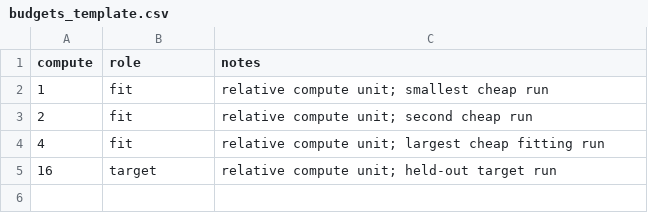
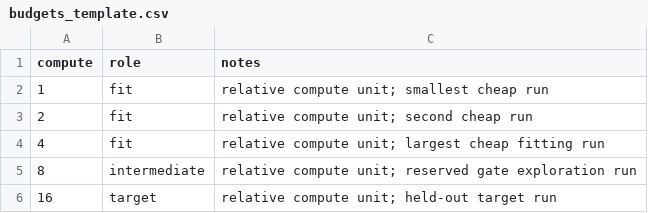
Before and after one commit to saidlaboratory/ASLA, a CSV file: data/budgets_template.csv, drawn as a sheet; the diff names each change by its address in the sheet, - before the commit and + after, or states it on an @@ line.

```diff
--- a/data/budgets_template.csv
+++ b/data/budgets_template.csv
+row 5: 8 | intermediate | relative compute unit; reserved gate exploration run
```
Also changed, not shown: data/run_manifest.csv, 23 other files.
